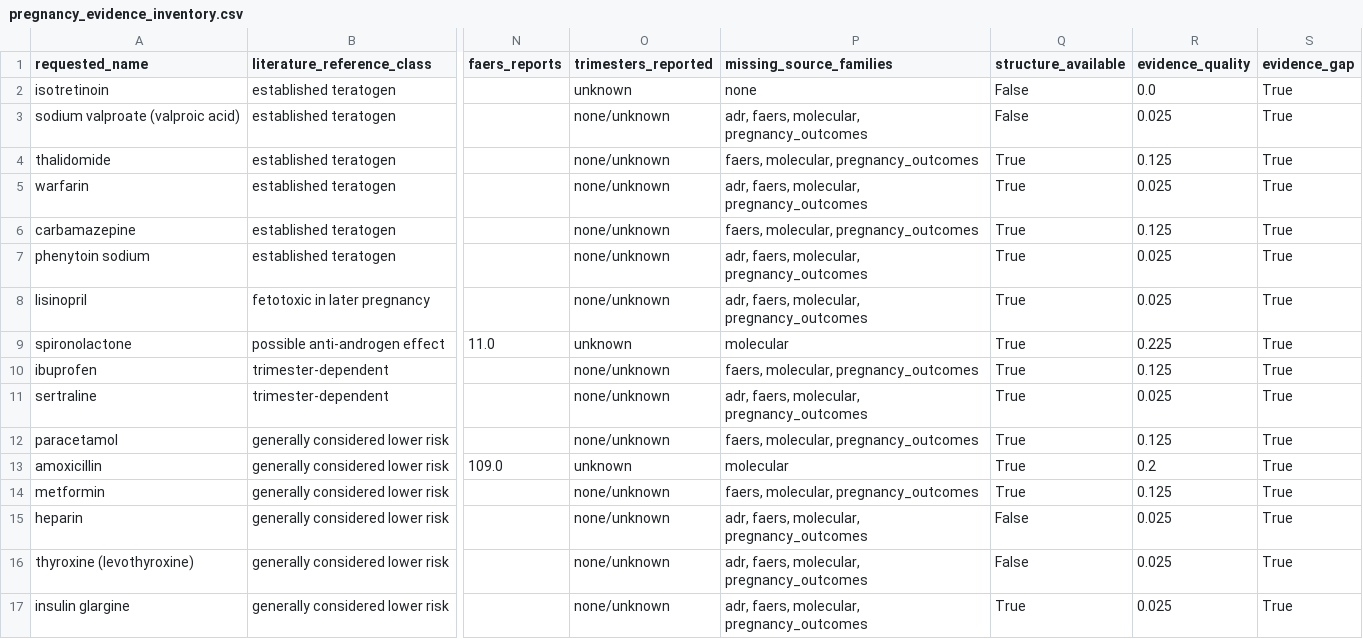
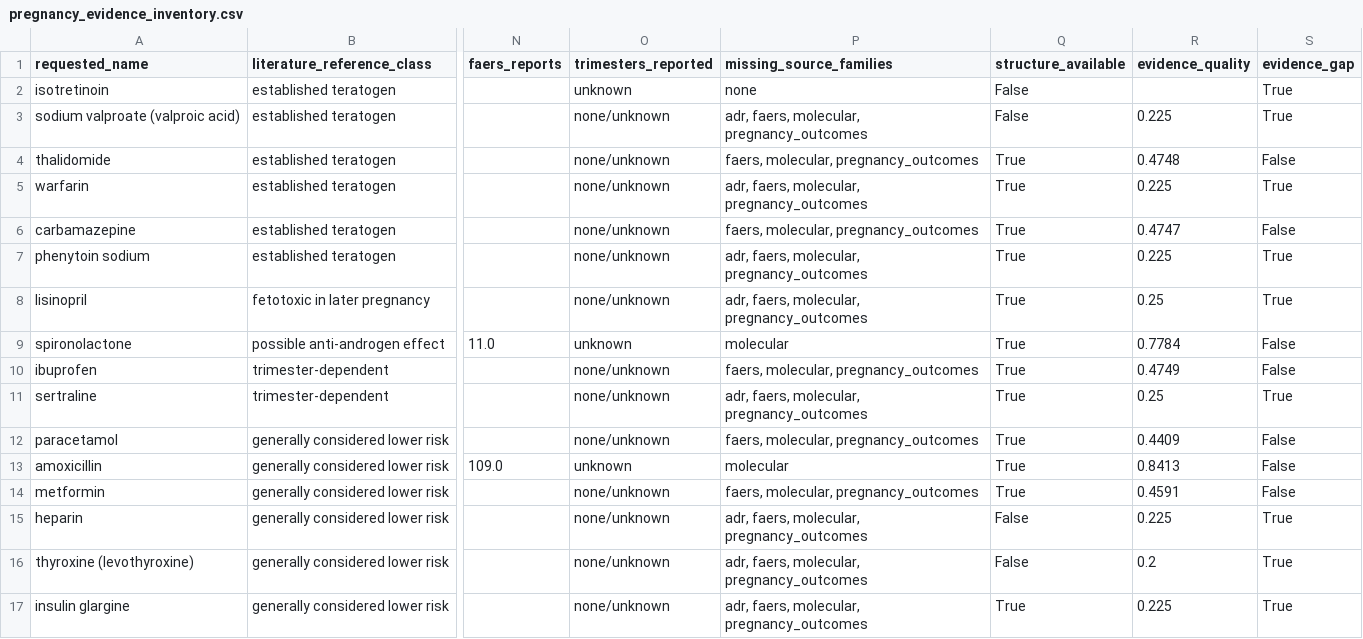
Before and after one commit to LikhithBellamkonda/aiml-pbl, a CSV file: reports/pregnancy_evidence_inventory.csv, drawn as a sheet; only a part is shown, gaps mark what is left out; the diff names each change by its address in the sheet, - before the commit and + after, or states it on an @@ line.

```diff
--- a/reports/pregnancy_evidence_inventory.csv
+++ b/reports/pregnancy_evidence_inventory.csv
-R2 (evidence_quality): 0.0
+R2 (evidence_quality): (empty)
-R3 (evidence_quality): 0.025
+R3 (evidence_quality): 0.225
-R4 (evidence_quality): 0.125
+R4 (evidence_quality): 0.4748
-S4 (evidence_gap): True
+S4 (evidence_gap): False
-R5 (evidence_quality): 0.025
+R5 (evidence_quality): 0.225
-R6 (evidence_quality): 0.125
+R6 (evidence_quality): 0.4747
-S6 (evidence_gap): True
+S6 (evidence_gap): False
-R7 (evidence_quality): 0.025
+R7 (evidence_quality): 0.225
-R8 (evidence_quality): 0.025
+R8 (evidence_quality): 0.25
-R9 (evidence_quality): 0.225
+R9 (evidence_quality): 0.7784
-S9:S10 (evidence_gap): True
+S9:S10 (evidence_gap): False
-R10 (evidence_quality): 0.125
+R10 (evidence_quality): 0.4749
-R11 (evidence_quality): 0.025
+R11 (evidence_quality): 0.25
-R12 (evidence_quality): 0.125
+R12 (evidence_quality): 0.4409
-S12:S14 (evidence_gap): True
+S12:S14 (evidence_gap): False
-R13 (evidence_quality): 0.2
+R13 (evidence_quality): 0.8413
-R14 (evidence_quality): 0.125
+R14 (evidence_quality): 0.4591
-R15 (evidence_quality): 0.025
+R15 (evidence_quality): 0.225
-R16 (evidence_quality): 0.025
+R16 (evidence_quality): 0.2
-R17 (evidence_quality): 0.025
+R17 (evidence_quality): 0.225
```
Also changed, not shown: 10 other files.
